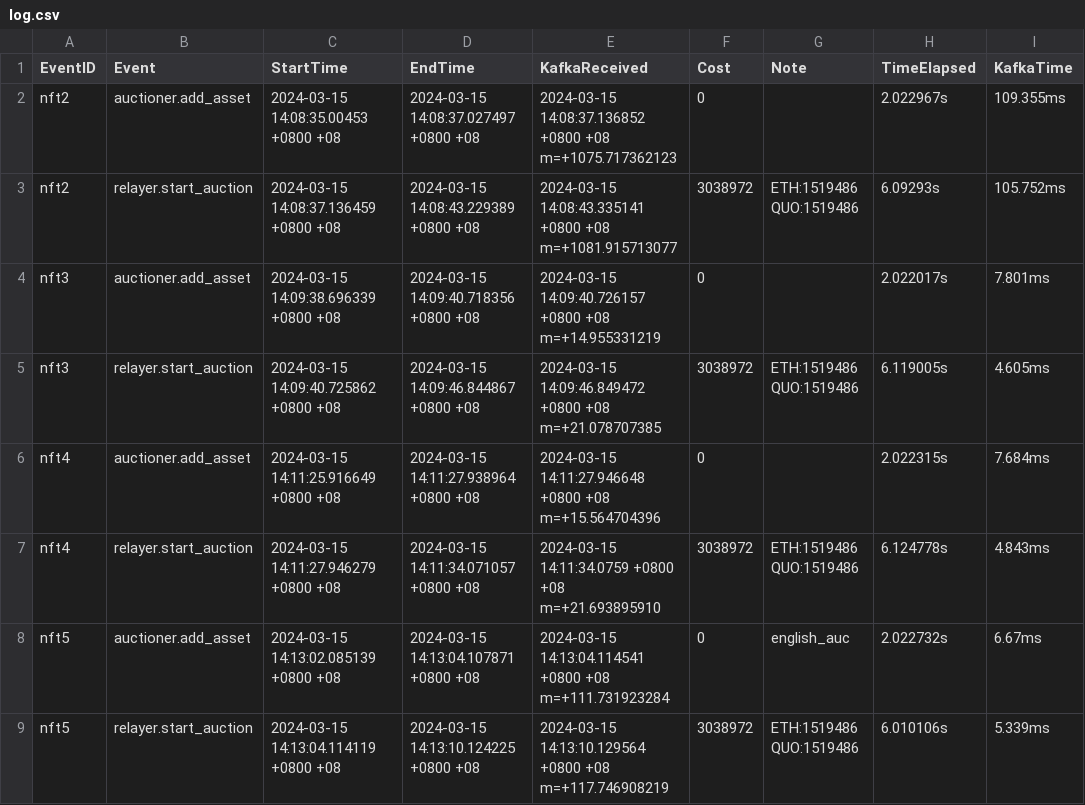
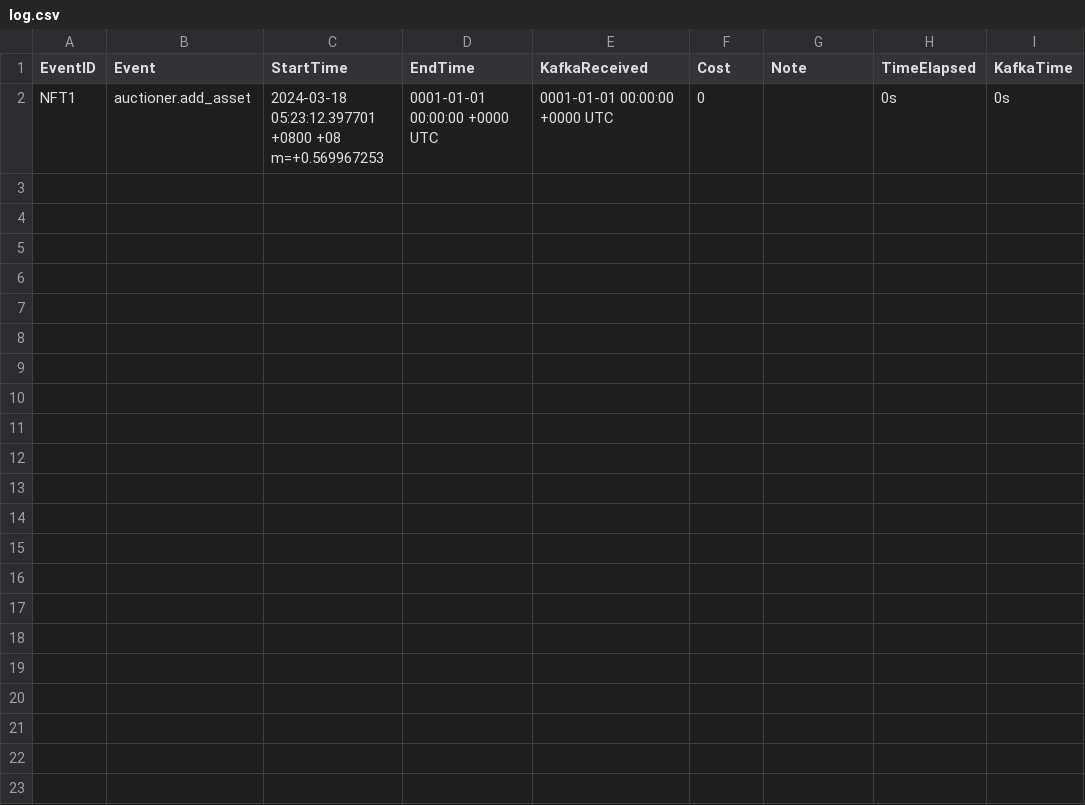
Before and after one commit to Guy1m0/Blockchain-I-O, a CSV file: examples/ecomm/log.csv, drawn as a sheet.

Commit message:
finish imple addAsset&startAuction

```diff
--- a/examples/ecomm/log.csv
+++ b/examples/ecomm/log.csv
@@ -1,9 +1,2 @@
 EventID,Event,StartTime,EndTime,KafkaReceived,Cost,Note,TimeElapsed,KafkaTime
-nft2,auctioner.add_asset,2024-03-15 14:08:35.00453 +0800 +08,2024-03-15 14:08:37.027497 +0800 +08,2024-03-15 14:08:37.136852 +0800 +08 m=+1075.717362123,0,,2.022967s,109.355ms
-nft2,relayer.start_auction,2024-03-15 14:08:37.136459 +0800 +08,2024-03-15 14:08:43.229389 +0800 +08,2024-03-15 14:08:43.335141 +0800 +08 m=+1081.915713077,3038972,ETH:1519486 QUO:1519486,6.09293s,105.752ms
-nft3,auctioner.add_asset,2024-03-15 14:09:38.696339 +0800 +08,2024-03-15 14:09:40.718356 +0800 +08,2024-03-15 14:09:40.726157 +0800 +08 m=+14.955331219,0,,2.022017s,7.801ms
-nft3,relayer.start_auction,2024-03-15 14:09:40.725862 +0800 +08,2024-03-15 14:09:46.844867 +0800 +08,2024-03-15 14:09:46.849472 +0800 +08 m=+21.078707385,3038972,ETH:1519486 QUO:1519486,6.119005s,4.605ms
-nft4,auctioner.add_asset,2024-03-15 14:11:25.916649 +0800 +08,2024-03-15 14:11:27.938964 +0800 +08,2024-03-15 14:11:27.946648 +0800 +08 m=+15.564704396,0,,2.022315s,7.684ms
-nft4,relayer.start_auction,2024-03-15 14:11:27.946279 +0800 +08,2024-03-15 14:11:34.071057 +0800 +08,2024-03-15 14:11:34.0759 +0800 +08 m=+21.693895910,3038972,ETH:1519486 QUO:1519486,6.124778s,4.843ms
-nft5,auctioner.add_asset,2024-03-15 14:13:02.085139 +0800 +08,2024-03-15 14:13:04.107871 +0800 +08,2024-03-15 14:13:04.114541 +0800 +08 m=+111.731923284,0,english_auc,2.022732s,6.67ms
-nft5,relayer.start_auction,2024-03-15 14:13:04.114119 +0800 +08,2024-03-15 14:13:10.124225 +0800 +08,2024-03-15 14:13:10.129564 +0800 +08 m=+117.746908219,3038972,ETH:1519486 QUO:1519486,6.010106s,5.339ms
+NFT1,auctioner.add_asset,2024-03-18 05:23:12.397701 +0800 +08 m=+0.569967253,0001-01-01 00:00:00 +0000 UTC,0001-01-01 00:00:00 +0000 UTC,0,,0s,0s
```
Also changed, not shown: 19 other files.
